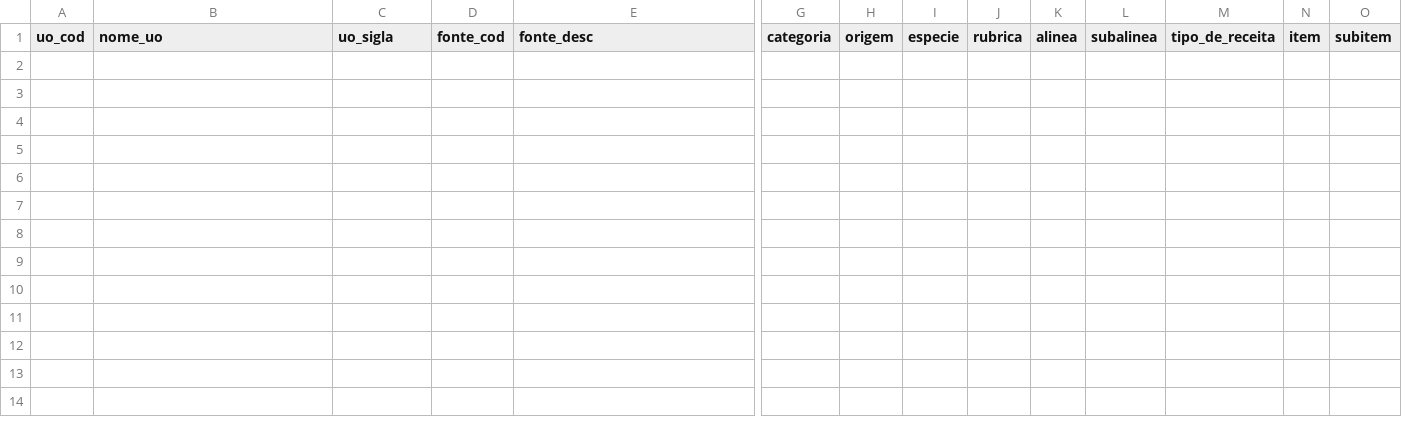
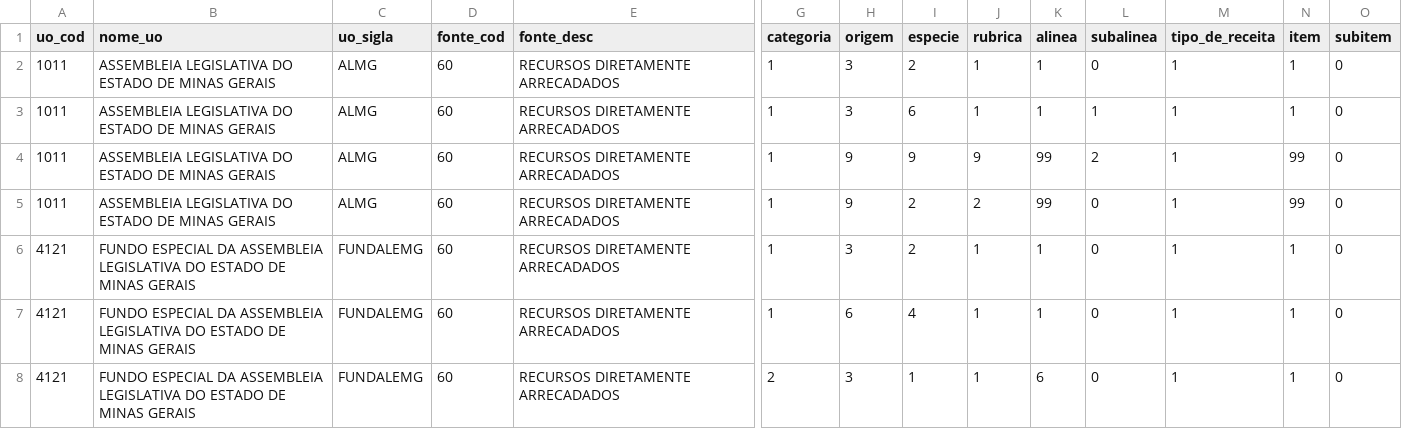
Before and after one commit to splor-mg/dados-sisor-2026, a CSV file: data/base_orcam_receita_fiscal.csv, drawn as a sheet; only a part is shown, gaps mark what is left out; rows hold the shown columns only; the diff names each change by its address in the sheet, - before the commit and + after, or states it on an @@ line.

Commit message:
Update data package at: 2025-04-01T17:26:22Z

```diff
--- a/data/base_orcam_receita_fiscal.csv
+++ b/data/base_orcam_receita_fiscal.csv
+row 2: 1011 | ASSEMBLEIA LEGISLATIVA DO ESTADO DE MINAS GERAIS | ALMG | 60 | RECURSOS DIRETAMENTE ARRECADADOS | 1 | 3 | 2 | 1 | 1 | 0 | 1 | 1 | 0
+row 3: 1011 | ASSEMBLEIA LEGISLATIVA DO ESTADO DE MINAS GERAIS | ALMG | 60 | RECURSOS DIRETAMENTE ARRECADADOS | 1 | 3 | 6 | 1 | 1 | 1 | 1 | 1 | 0
+row 4: 1011 | ASSEMBLEIA LEGISLATIVA DO ESTADO DE MINAS GERAIS | ALMG | 60 | RECURSOS DIRETAMENTE ARRECADADOS | 1 | 9 | 9 | 9 | 99 | 2 | 1 | 99 | 0
+row 5: 1011 | ASSEMBLEIA LEGISLATIVA DO ESTADO DE MINAS GERAIS | ALMG | 60 | RECURSOS DIRETAMENTE ARRECADADOS | 1 | 9 | 2 | 2 | 99 | 0 | 1 | 99 | 0
+row 6: 4121 | FUNDO ESPECIAL DA ASSEMBLEIA LEGISLATIVA DO ESTADO DE MINAS GERAIS | FUNDALEMG | 60 | RECURSOS DIRETAMENTE ARRECADADOS | 1 | 3 | 2 | 1 | 1 | 0 | 1 | 1 | 0
+row 7: 4121 | FUNDO ESPECIAL DA ASSEMBLEIA LEGISLATIVA DO ESTADO DE MINAS GERAIS | FUNDALEMG | 60 | RECURSOS DIRETAMENTE ARRECADADOS | 1 | 6 | 4 | 1 | 1 | 0 | 1 | 1 | 0
+row 8: 4121 | FUNDO ESPECIAL DA ASSEMBLEIA LEGISLATIVA DO ESTADO DE MINAS GERAIS | FUNDALEMG | 60 | RECURSOS DIRETAMENTE ARRECADADOS | 2 | 3 | 1 | 1 | 6 | 0 | 1 | 1 | 0
```
Also changed, not shown: data/base_obras_siad.csv, 3 other files.
